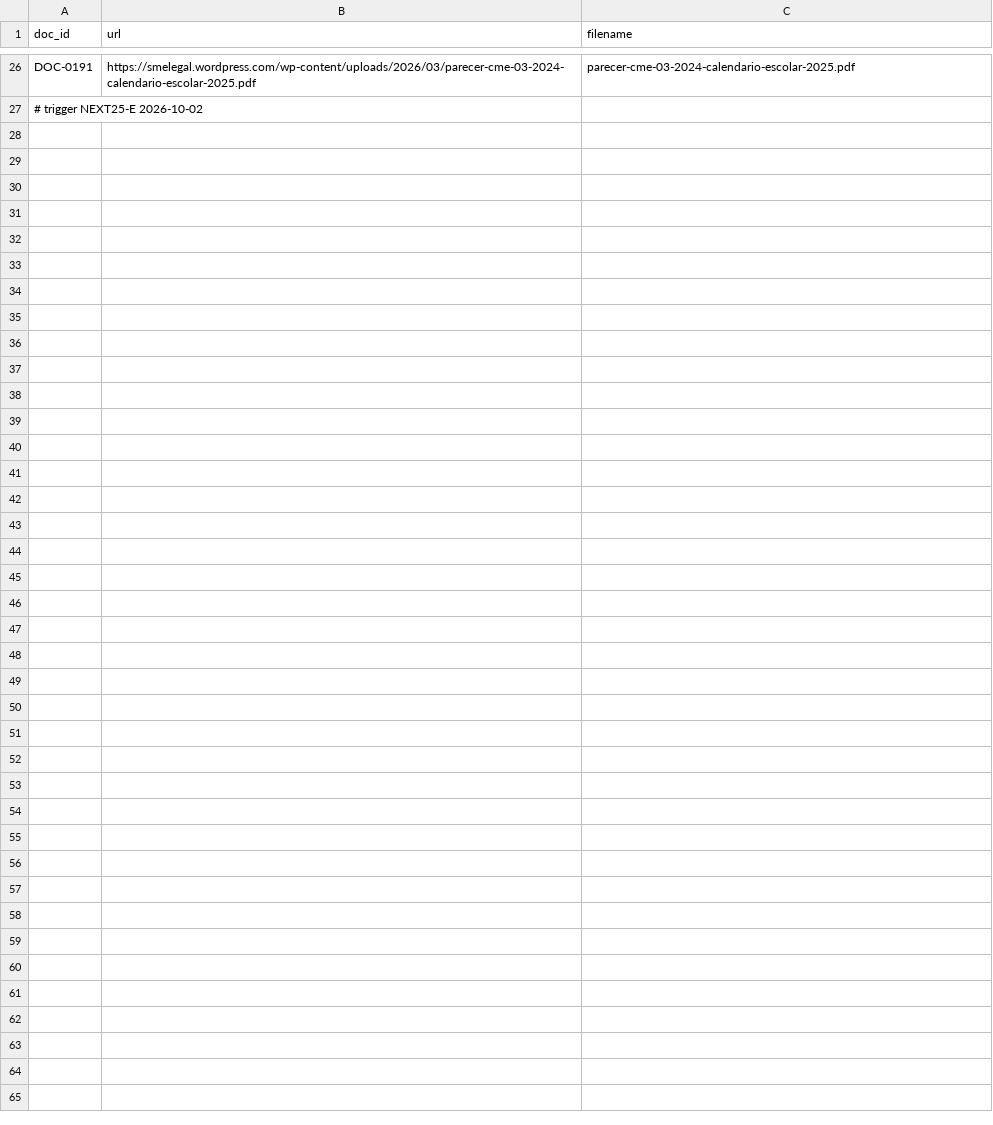
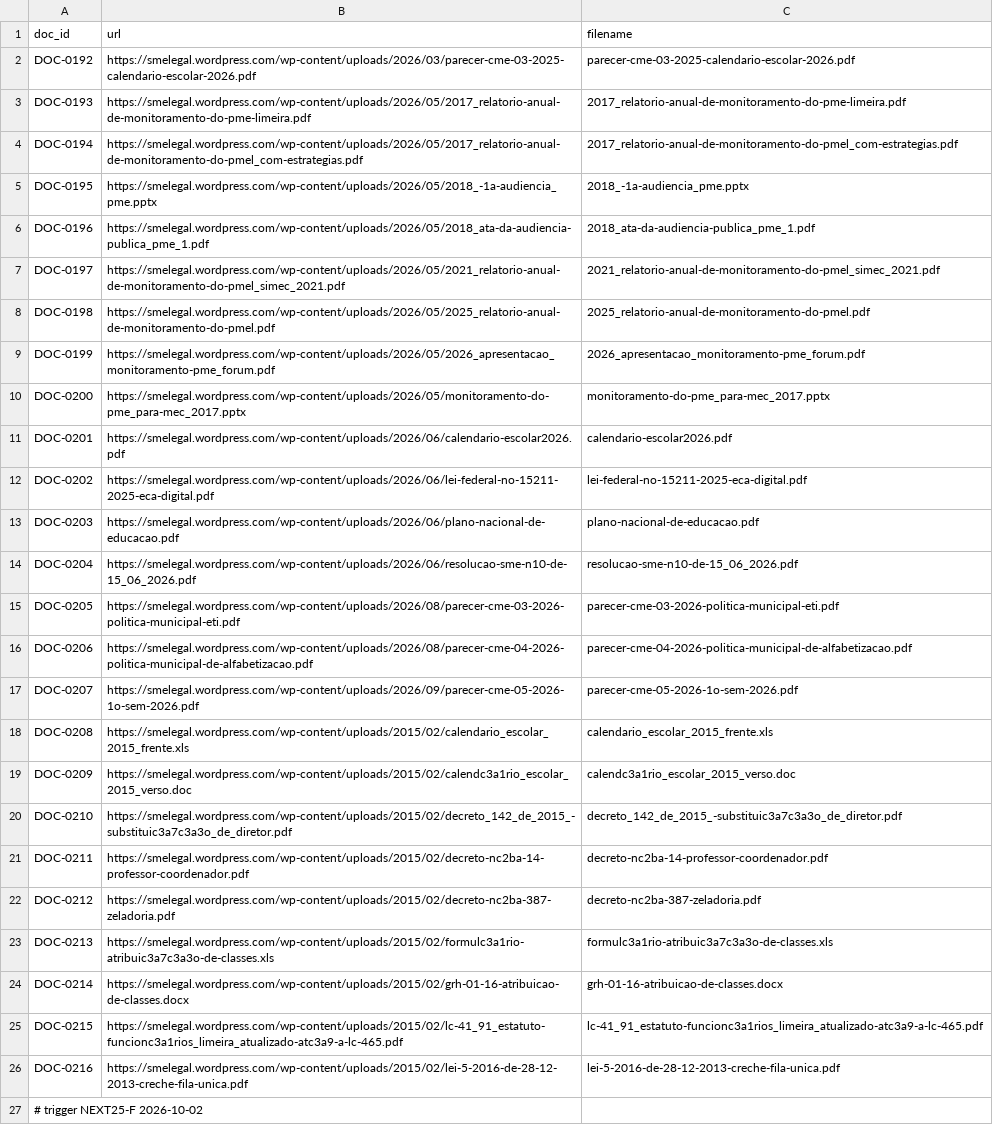
Before and after one commit to ferinbon-cpu/ferinbon-cpu-sme-legal-espelho, a TSV file: requests/next.tsv, drawn as a sheet; only a part is shown, gaps mark what is left out; addresses are those after the commit; the diff covers the shown part only; the diff names each change by its address in the sheet, - before the commit and + after, or states it on an @@ line.

Commit message:
batch: trigger NEXT25-F DOC-0192 to DOC-0216

```diff
--- a/requests/next.tsv
+++ b/requests/next.tsv
-A2 (doc_id): DOC-0191
+A2 (doc_id): DOC-0192
-B2 (url): https://smelegal.wordpress.com/wp-content/uploads/2026/03/parecer-cme-03-2024-calendario-escolar-2025.pdf
+B2 (url): https://smelegal.wordpress.com/wp-content/uploads/2026/03/parecer-cme-03-2025-calendario-escolar-2026.pdf
-C2 (filename): parecer-cme-03-2024-calendario-escolar-2025.pdf
+C2 (filename): parecer-cme-03-2025-calendario-escolar-2026.pdf
+row 3: DOC-0193 | https://smelegal.wordpress.com/wp-content/uploads/2026/05/2017_relatorio-anual-de-monitoramento-do-pme-limeira.pdf | 2017_relatorio-anual-de-monitoramento-do-pme-limeira.pdf
+row 4: DOC-0194 | https://smelegal.wordpress.com/wp-content/uploads/2026/05/2017_relatorio-anual-de-monitoramento-do-pmel_com-estrategias.pdf | 2017_relatorio-anual-de-monitoramento-do-pmel_com-estrategias.pdf
+row 5: DOC-0195 | https://smelegal.wordpress.com/wp-content/uploads/2026/05/2018_-1a-audiencia_pme.pptx | 2018_-1a-audiencia_pme.pptx
+row 6: DOC-0196 | https://smelegal.wordpress.com/wp-content/uploads/2026/05/2018_ata-da-audiencia-publica_pme_1.pdf | 2018_ata-da-audiencia-publica_pme_1.pdf
+row 7: DOC-0197 | https://smelegal.wordpress.com/wp-content/uploads/2026/05/2021_relatorio-anual-de-monitoramento-do-pmel_simec_2021.pdf | 2021_relatorio-anual-de-monitoramento-do-pmel_simec_2021.pdf
+row 8: DOC-0198 | https://smelegal.wordpress.com/wp-content/uploads/2026/05/2025_relatorio-anual-de-monitoramento-do-pmel.pdf | 2025_relatorio-anual-de-monitoramento-do-pmel.pdf
+row 9: DOC-0199 | https://smelegal.wordpress.com/wp-content/uploads/2026/05/2026_apresentacao_monitoramento-pme_forum.pdf | 2026_apresentacao_monitoramento-pme_forum.pdf
+row 10: DOC-0200 | https://smelegal.wordpress.com/wp-content/uploads/2026/05/monitoramento-do-pme_para-mec_2017.pptx | monitoramento-do-pme_para-mec_2017.pptx
+row 11: DOC-0201 | https://smelegal.wordpress.com/wp-content/uploads/2026/06/calendario-escolar2026.pdf | calendario-escolar2026.pdf
+row 12: DOC-0202 | https://smelegal.wordpress.com/wp-content/uploads/2026/06/lei-federal-no-15211-2025-eca-digital.pdf | lei-federal-no-15211-2025-eca-digital.pdf
+row 13: DOC-0203 | https://smelegal.wordpress.com/wp-content/uploads/2026/06/plano-nacional-de-educacao.pdf | plano-nacional-de-educacao.pdf
+row 14: DOC-0204 | https://smelegal.wordpress.com/wp-content/uploads/2026/06/resolucao-sme-n10-de-15_06_2026.pdf | resolucao-sme-n10-de-15_06_2026.pdf
+row 15: DOC-0205 | https://smelegal.wordpress.com/wp-content/uploads/2026/08/parecer-cme-03-2026-politica-municipal-eti.pdf | parecer-cme-03-2026-politica-municipal-eti.pdf
+row 16: DOC-0206 | https://smelegal.wordpress.com/wp-content/uploads/2026/08/parecer-cme-04-2026-politica-municipal-de-alfabetizacao.pdf | parecer-cme-04-2026-politica-municipal-de-alfabetizacao.pdf
+row 17: DOC-0207 | https://smelegal.wordpress.com/wp-content/uploads/2026/09/parecer-cme-05-2026-1o-sem-2026.pdf | parecer-cme-05-2026-1o-sem-2026.pdf
+row 18: DOC-0208 | https://smelegal.wordpress.com/wp-content/uploads/2015/02/calendario_escolar_2015_frente.xls | calendario_escolar_2015_frente.xls
+row 19: DOC-0209 | https://smelegal.wordpress.com/wp-content/uploads/2015/02/calendc3a1rio_escolar_2015_verso.doc | calendc3a1rio_escolar_2015_verso.doc
+row 20: DOC-0210 | https://smelegal.wordpress.com/wp-content/uploads/2015/02/decreto_142_de_2015_-substituic3a7c3a3o_de_diretor.pdf | decreto_142_de_2015_-substituic3a7c3a3o_de_diretor.pdf
+row 21: DOC-0211 | https://smelegal.wordpress.com/wp-content/uploads/2015/02/decreto-nc2ba-14-professor-coordenador.pdf | decreto-nc2ba-14-professor-coordenador.pdf
+row 22: DOC-0212 | https://smelegal.wordpress.com/wp-content/uploads/2015/02/decreto-nc2ba-387-zeladoria.pdf | decreto-nc2ba-387-zeladoria.pdf
+row 23: DOC-0213 | https://smelegal.wordpress.com/wp-content/uploads/2015/02/formulc3a1rio-atribuic3a7c3a3o-de-classes.xls | formulc3a1rio-atribuic3a7c3a3o-de-classes.xls
+row 24: DOC-0214 | https://smelegal.wordpress.com/wp-content/uploads/2015/02/grh-01-16-atribuicao-de-classes.docx | grh-01-16-atribuicao-de-classes.docx
+row 25: DOC-0215 | https://smelegal.wordpress.com/wp-content/uploads/2015/02/lc-41_91_estatuto-funcionc3a1rios_limeira_atualizado-atc3a9-a-lc-465.pdf | lc-41_91_estatuto-funcionc3a1rios_limeira_atualizado-atc3a9-a-lc-465.pdf
+row 26: DOC-0216 | https://smelegal.wordpress.com/wp-content/uploads/2015/02/lei-5-2016-de-28-12-2013-creche-fila-unica.pdf | lei-5-2016-de-28-12-2013-creche-fila-unica.pdf
-A27 (doc_id): # trigger NEXT25-E 2026-10-02
+A27 (doc_id): # trigger NEXT25-F 2026-10-02
```
Also changed, not shown: 24 removed rows elsewhere in this file.
